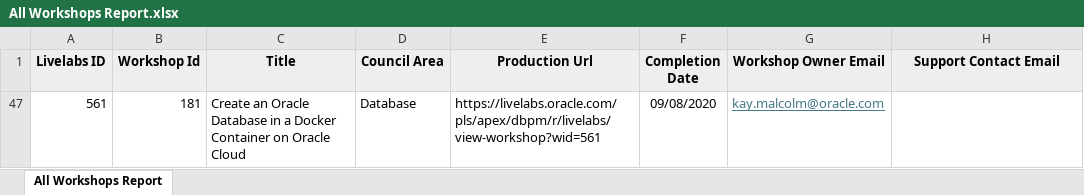
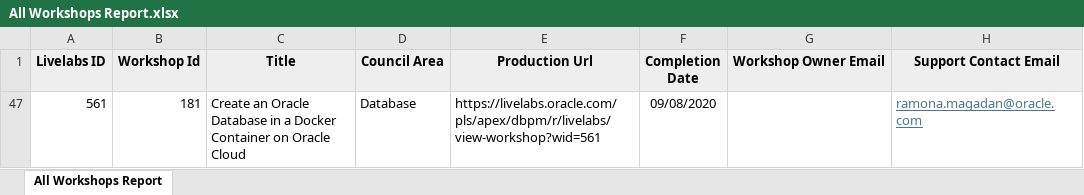
Before and after one commit to anacoman11/Check-Invalid-URLs, an Excel workbook: All Workshops Report.xlsx, sheet All Workshops Report, drawn as a sheet; values as stored, in another font and other column widths than the file's, no borders; table styles not drawn; the diff names each change by its address in the sheet, - before the commit and + after, or states it on an @@ line.

Commit message:
Added functionality to send Excel through email

```diff
--- a/All Workshops Report.xlsx (sheet All Workshops Report)
+++ b/All Workshops Report.xlsx (sheet All Workshops Report)
-G47 (Workshop Owner Email): kay.malcolm@oracle.com
+G47 (Workshop Owner Email): (empty)
-H47 (Support Contact Email): (empty)
+H47 (Support Contact Email): ramona.magadan@oracle.com
```
Also changed, not shown: 1 other file.
